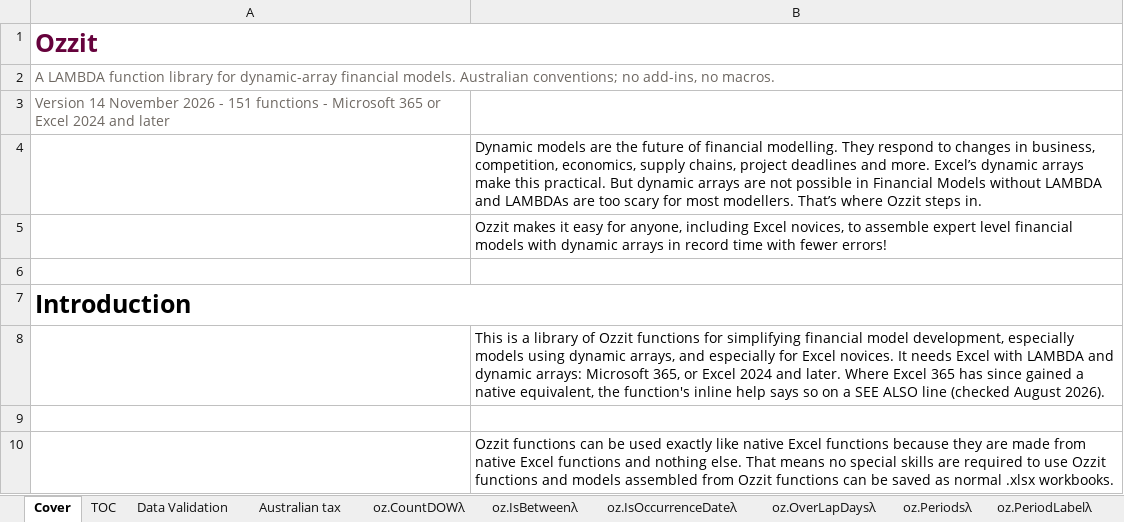
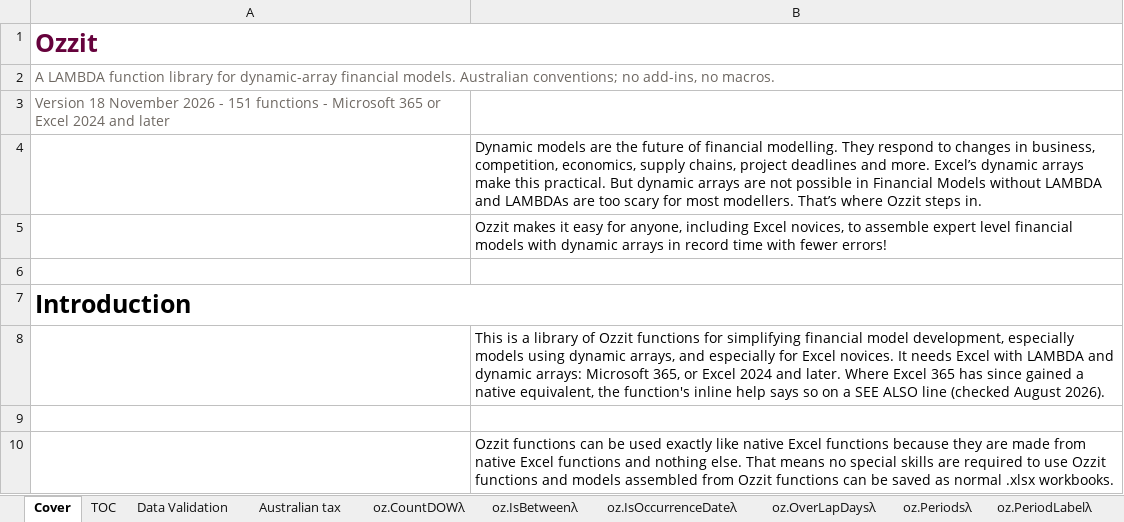
Before and after one commit to ryanduguid/Ozzit, an Excel workbook: ozzit.xlsx, sheet Cover, drawn as a sheet; only a part is shown; values as stored, in another font and other column widths than the file's, no borders; the diff names each change by its address in the sheet, - before the commit and + after, or states it on an @@ line.

Commit message:
Ready the v3.7.0 cut: PAYG withholding and the v3.6.0 known issues fixed
CHANGELOG.md heads the changes since v3.6.0 as v3.7.0, cut on 18 November
2026: oz.PAYGWithholdingλ takes the library from 150 to 151 functions, and
the fixes resolve v3.6.0's 3 known issues. CITATION.cff, the README and
llms.txt name the cut.

The cover-label pass moves Cover!A3 to 18 November 2026 and 151 functions,
so ozzit verify_cover matches the new cut. The workbook changes only in that
string of xl/sharedStrings.xml; ozzit sanitise_workbook found it already
clean.

```diff
--- a/ozzit.xlsx (sheet Cover)
+++ b/ozzit.xlsx (sheet Cover)
-A3: Version 14 November 2026…
+A3: Version 18 November 2026…
```
Also changed, not shown: 8 other files.
